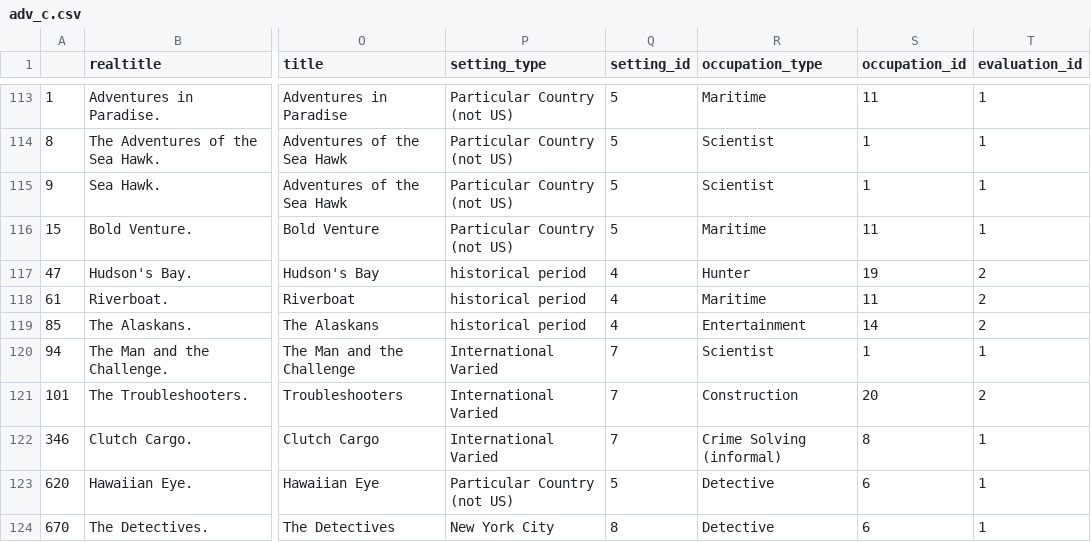
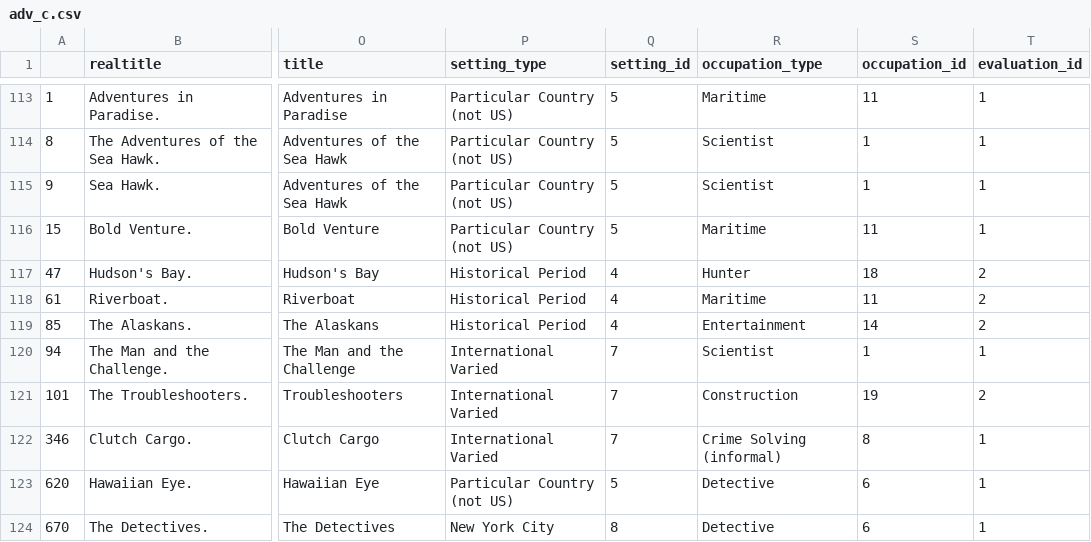
Before and after one commit to sgotzler/megaText, a CSV file: analysis/adv_c.csv, drawn as a sheet; only a part is shown, gaps mark what is left out; the diff covers the shown part only; the diff names each change by its address in the sheet, - before the commit and + after, or states it on an @@ line.

```diff
--- a/analysis/adv_c.csv
+++ b/analysis/adv_c.csv
-P117:P119 (setting_type): historical period
+P117:P119 (setting_type): Historical Period
-S117 (occupation_id): 19
+S117 (occupation_id): 18
-S121 (occupation_id): 20
+S121 (occupation_id): 19
```
Also changed, not shown: 40 edited cells elsewhere in this file, 7 other files.
